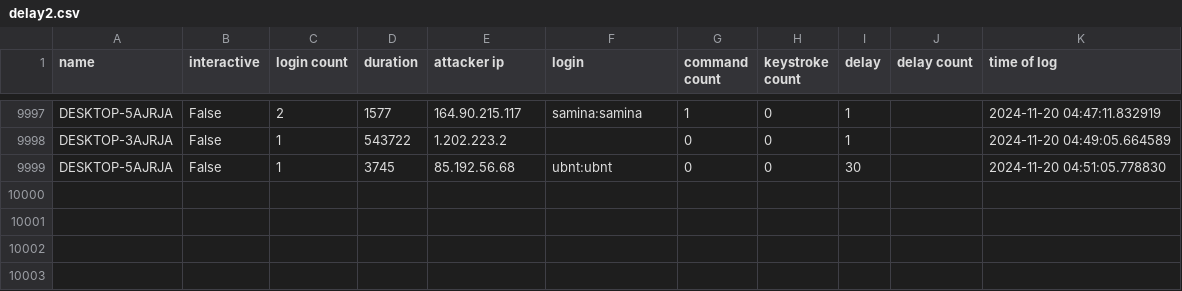
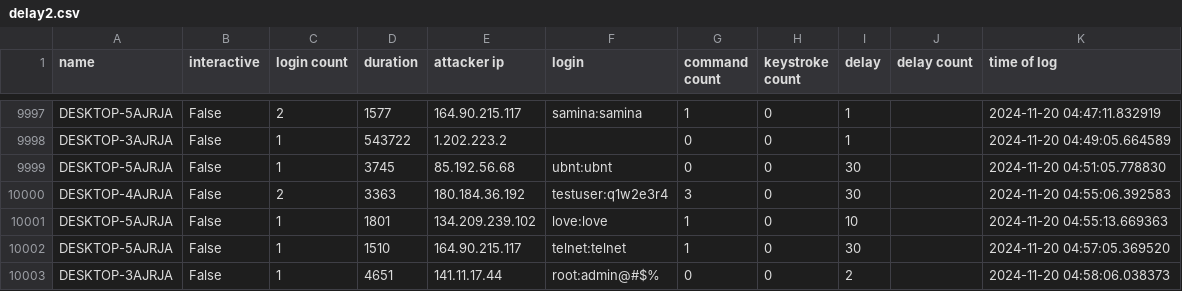
Before and after one commit to ryanfleming23/honeypot-group-1a, a CSV file: dat/delay2.csv, drawn as a sheet; only a part is shown, gaps mark what is left out; the diff names each change by its address in the sheet, - before the commit and + after, or states it on an @@ line.

Commit message:
auto commit Wed 20 Nov 2024 05:00:02 AM EST

```diff
--- a/dat/delay2.csv
+++ b/dat/delay2.csv
+row 10000: DESKTOP-4AJRJA | False | 2 | 3363 | 180.184.36.192 | testuser:q1w2e3r4 | 3 | 0 | 30 |  | 2024-11-20 04:55:06.392583
+row 10001: DESKTOP-5AJRJA | False | 1 | 1801 | 134.209.239.102 | love:love | 1 | 0 | 10 |  | 2024-11-20 04:55:13.669363
+row 10002: DESKTOP-5AJRJA | False | 1 | 1510 | 164.90.215.117 | telnet:telnet | 1 | 0 | 30 |  | 2024-11-20 04:57:05.369520
+row 10003: DESKTOP-3AJRJA | False | 1 | 4651 | 141.11.17.44 | root:admin@#$% | 0 | 0 | 2 |  | 2024-11-20 04:58:06.038373
```
